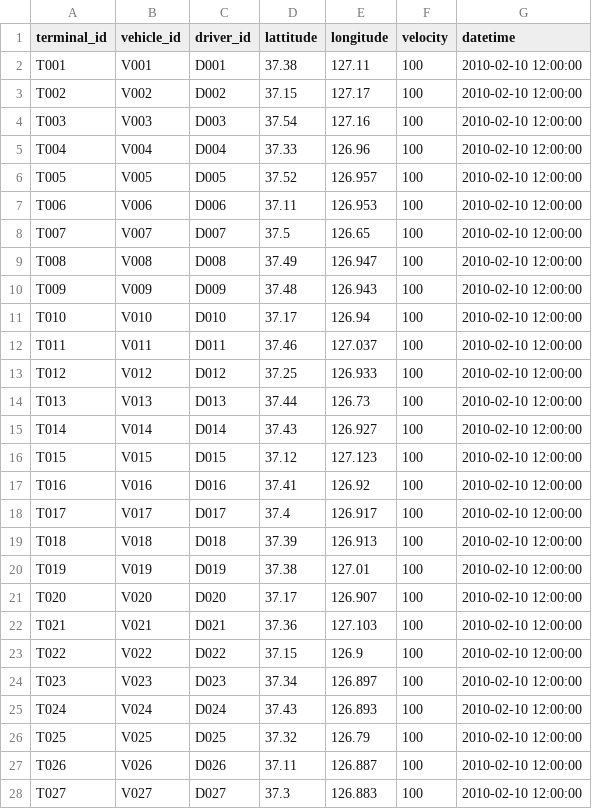
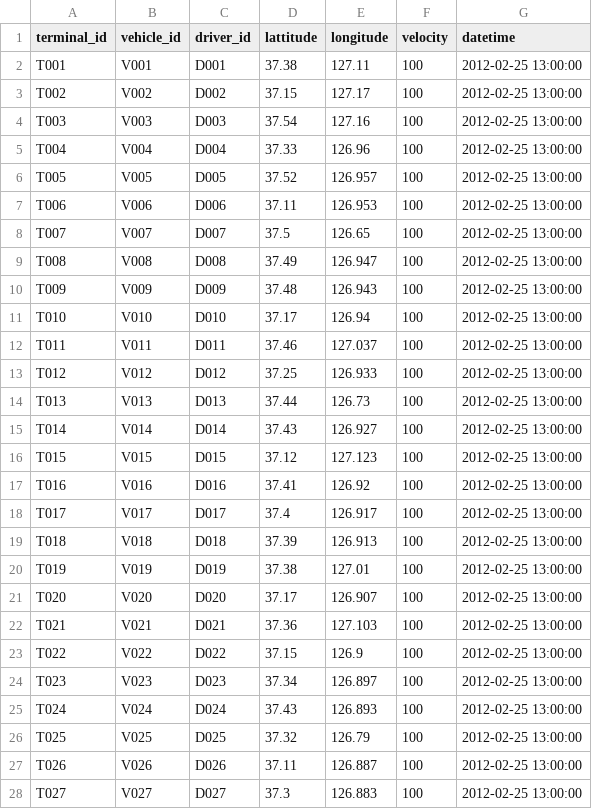
Before and after one commit to heartyoh/green-fleet, a CSV file: green-fleet/war/data/upload/track.csv, drawn as a sheet; only a part is shown; the diff covers the shown part only.

```diff
--- a/green-fleet/war/data/upload/track.csv
+++ b/green-fleet/war/data/upload/track.csv
@@ -1,28 +1,28 @@
 terminal_id,vehicle_id,driver_id,lattitude,longitude,velocity,datetime
-T001,V001,D001,37.38,127.11 ,100,2010-02-10 12:00:00
-T002,V002,D002,37.15,127.17 ,100,2010-02-10 12:00:00
-T003,V003,D003,37.54,127.16 ,100,2010-02-10 12:00:00
-T004,V004,D004,37.33,126.96 ,100,2010-02-10 12:00:00
-T005,V005,D005,37.52,126.957,100,2010-02-10 12:00:00
-T006,V006,D006,37.11,126.953,100,2010-02-10 12:00:00
-T007,V007,D007,37.5,126.65  ,100,2010-02-10 12:00:00
-T008,V008,D008,37.49,126.947,100,2010-02-10 12:00:00
-T009,V009,D009,37.48,126.943,100,2010-02-10 12:00:00
-T010,V010,D010,37.17,126.94 ,100,2010-02-10 12:00:00
-T011,V011,D011,37.46,127.037,100,2010-02-10 12:00:00
-T012,V012,D012,37.25,126.933,100,2010-02-10 12:00:00
-T013,V013,D013,37.44,126.73 ,100,2010-02-10 12:00:00
-T014,V014,D014,37.43,126.927,100,2010-02-10 12:00:00
-T015,V015,D015,37.12,127.123,100,2010-02-10 12:00:00
-T016,V016,D016,37.41,126.92 ,100,2010-02-10 12:00:00
-T017,V017,D017,37.4,126.917 ,100,2010-02-10 12:00:00
-T018,V018,D018,37.39,126.913,100,2010-02-10 12:00:00
-T019,V019,D019,37.38,127.01 ,100,2010-02-10 12:00:00
-T020,V020,D020,37.17,126.907,100,2010-02-10 12:00:00
-T021,V021,D021,37.36,127.103,100,2010-02-10 12:00:00
-T022,V022,D022,37.15,126.9  ,100,2010-02-10 12:00:00
-T023,V023,D023,37.34,126.897,100,2010-02-10 12:00:00
-T024,V024,D024,37.43,126.893,100,2010-02-10 12:00:00
-T025,V025,D025,37.32,126.79 ,100,2010-02-10 12:00:00
-T026,V026,D026,37.11,126.887,100,2010-02-10 12:00:00
-T027,V027,D027,37.3,126.883 ,100,2010-02-10 12:00:00
+T001,V001,D001,37.38,127.11 ,100,2012-02-25 13:00:00
+T002,V002,D002,37.15,127.17 ,100,2012-02-25 13:00:00
+T003,V003,D003,37.54,127.16 ,100,2012-02-25 13:00:00
+T004,V004,D004,37.33,126.96 ,100,2012-02-25 13:00:00
+T005,V005,D005,37.52,126.957,100,2012-02-25 13:00:00
+T006,V006,D006,37.11,126.953,100,2012-02-25 13:00:00
+T007,V007,D007,37.5,126.65  ,100,2012-02-25 13:00:00
+T008,V008,D008,37.49,126.947,100,2012-02-25 13:00:00
+T009,V009,D009,37.48,126.943,100,2012-02-25 13:00:00
+T010,V010,D010,37.17,126.94 ,100,2012-02-25 13:00:00
+T011,V011,D011,37.46,127.037,100,2012-02-25 13:00:00
+T012,V012,D012,37.25,126.933,100,2012-02-25 13:00:00
+T013,V013,D013,37.44,126.73 ,100,2012-02-25 13:00:00
+T014,V014,D014,37.43,126.927,100,2012-02-25 13:00:00
+T015,V015,D015,37.12,127.123,100,2012-02-25 13:00:00
+T016,V016,D016,37.41,126.92 ,100,2012-02-25 13:00:00
+T017,V017,D017,37.4,126.917 ,100,2012-02-25 13:00:00
+T018,V018,D018,37.39,126.913,100,2012-02-25 13:00:00
+T019,V019,D019,37.38,127.01 ,100,2012-02-25 13:00:00
+T020,V020,D020,37.17,126.907,100,2012-02-25 13:00:00
+T021,V021,D021,37.36,127.103,100,2012-02-25 13:00:00
+T022,V022,D022,37.15,126.9  ,100,2012-02-25 13:00:00
+T023,V023,D023,37.34,126.897,100,2012-02-25 13:00:00
+T024,V024,D024,37.43,126.893,100,2012-02-25 13:00:00
+T025,V025,D025,37.32,126.79 ,100,2012-02-25 13:00:00
+T026,V026,D026,37.11,126.887,100,2012-02-25 13:00:00
+T027,V027,D027,37.3,126.883 ,100,2012-02-25 13:00:00
```
Also changed, not shown: 23 edited cells elsewhere in this file, 8 other files.
